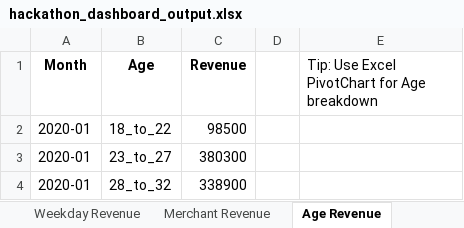
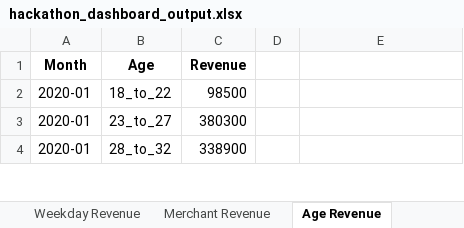
Before and after one commit to SmtTheSE/Data-Analytics, an Excel workbook: data/hackathon_dashboard_output.xlsx, sheet Age Revenue, drawn as a sheet; only a part is shown; values as stored, in another font and other column widths than the file's, no borders; the diff names each change by its address in the sheet, - before the commit and + after, or states it on an @@ line.

Commit message:
Update: improved Excel stacked chart export logic

```diff
--- a/data/hackathon_dashboard_output.xlsx (sheet Age Revenue)
+++ b/data/hackathon_dashboard_output.xlsx (sheet Age Revenue)
-E1: Tip: Use Excel PivotChart for Age breakdown
+E1: (empty)
```
Also changed, not shown: sheet Merchant Revenue, other sheet tabs, charts or pictures, 2 other files.
